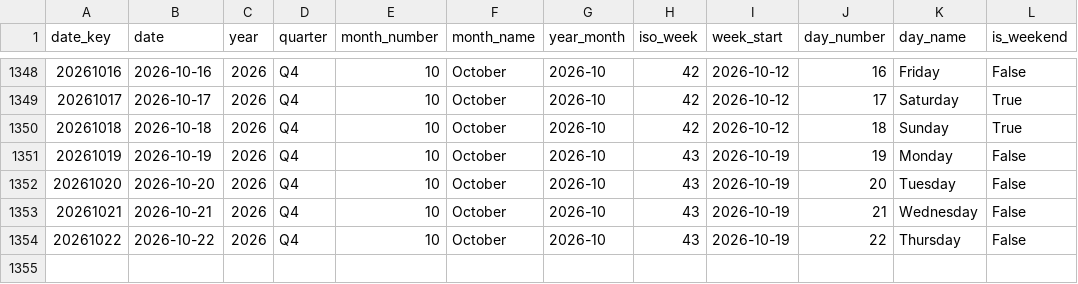
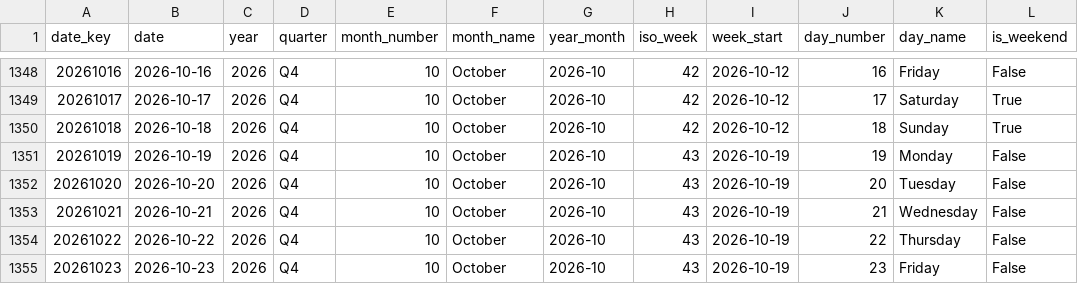
Before and after one commit to italofvaz/european-job-market-analysis, a CSV file: data/processed/dim_date.csv, drawn as a sheet; only a part is shown, gaps mark what is left out.

```diff
--- a/data/processed/dim_date.csv
+++ b/data/processed/dim_date.csv
@@ -1354 +1354,2 @@
 20261022,2026-10-22,2026,Q4,10,October,2026-10,43,2026-10-19,22,Thursday,False
+20261023,2026-10-23,2026,Q4,10,October,2026-10,43,2026-10-19,23,Friday,False
```
Also changed, not shown: data/logs/collection_runs.csv, data/processed/bridge_job_skills.csv, 11 other files.
